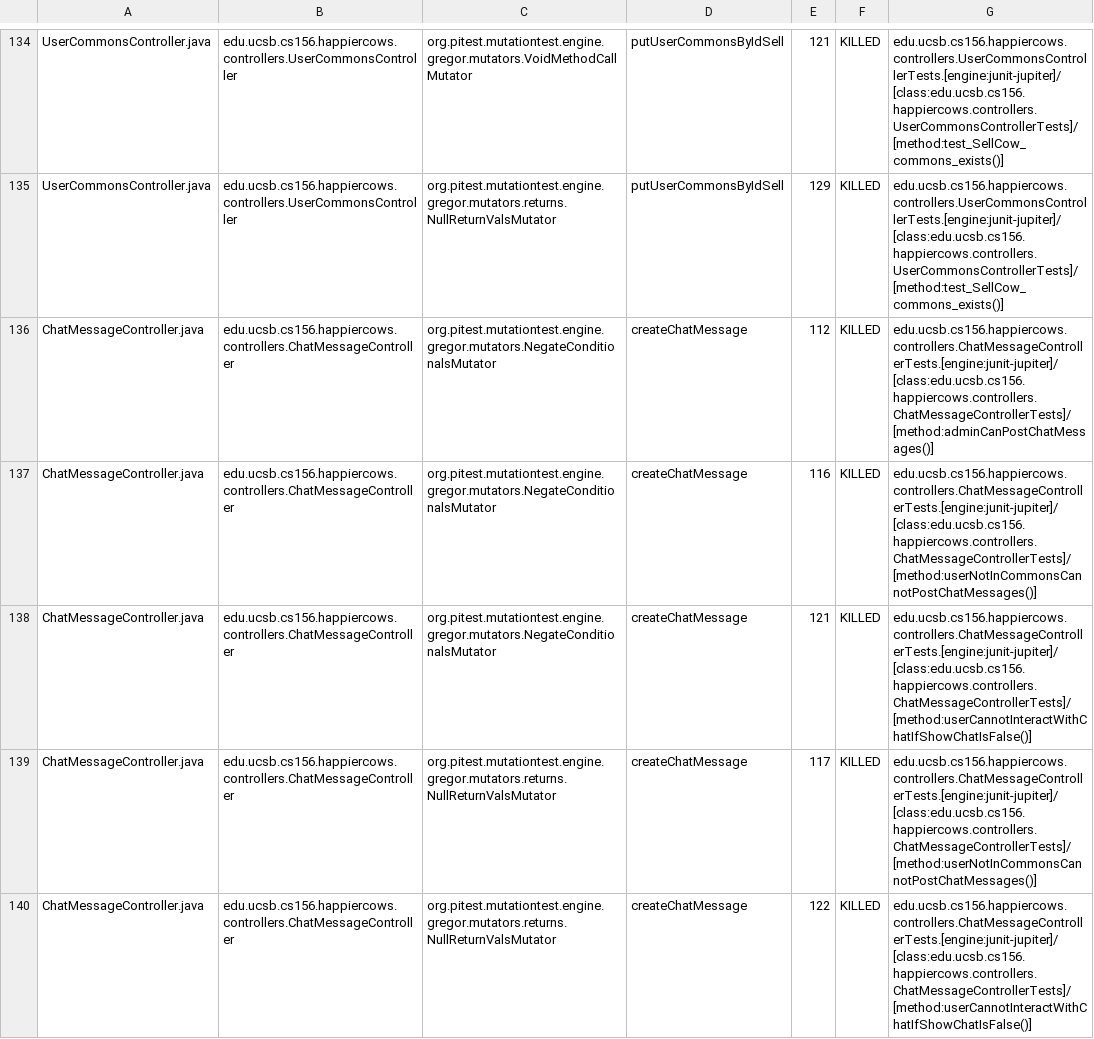
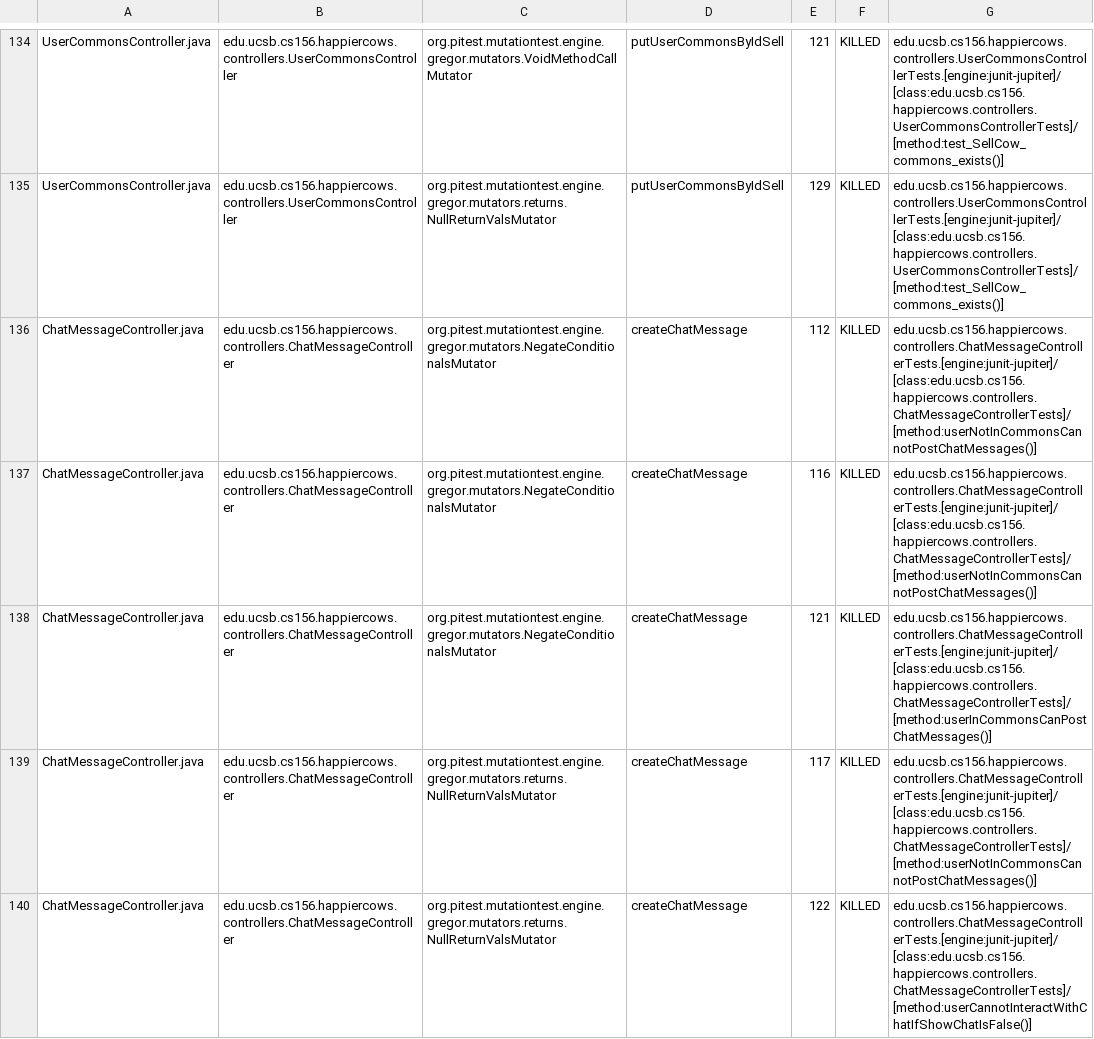
Before and after one commit to ucsb-cs156-f24/proj-happycows-f24-09, a CSV file: prs/52/pitest/mutations.csv, drawn as a sheet; only a part is shown, gaps mark what is left out; the diff covers the shown part only.

Commit message:
Deploying to gh-pages from @ ucsb-cs156-f24/proj-happycows-f24-09@3b8266a95cfb898eed4cc14e1b2ab960aefe8916 🚀

```diff
--- a/prs/52/pitest/mutations.csv
+++ b/prs/52/pitest/mutations.csv
@@ -135,5 +135,5 @@ UserCommonsController.java,edu.ucsb.cs156.happiercows.controllers.UserCommonsCon
 UserCommonsController.java,edu.ucsb.cs156.happiercows.controllers.UserCommonsController,org.pitest.mutationtest.engine.gregor.mutators.returns.NullReturnValsMutator,putUserCommonsByIdSell,129,KILLED,edu.ucsb.cs156.happiercows.controllers.UserCommonsControllerTests.[engine:junit-jupiter]/[class:edu.ucsb.cs156.happiercows.controllers.UserCommonsControllerTests]/[method:test_SellCow_commons_exists()]
-ChatMessageController.java,edu.ucsb.cs156.happiercows.controllers.ChatMessageController,org.pitest.mutationtest.engine.gregor.mutators.NegateConditionalsMutator,createChatMessage,112,KILLED,edu.ucsb.cs156.happiercows.controllers.ChatMessageControllerTests.[engine:junit-jupiter]/[class:edu.ucsb.cs156.happiercows.controllers.ChatMessageControllerTests]/[method:adminCanPostChatMessages()]
+ChatMessageController.java,edu.ucsb.cs156.happiercows.controllers.ChatMessageController,org.pitest.mutationtest.engine.gregor.mutators.NegateConditionalsMutator,createChatMessage,112,KILLED,edu.ucsb.cs156.happiercows.controllers.ChatMessageControllerTests.[engine:junit-jupiter]/[class:edu.ucsb.cs156.happiercows.controllers.ChatMessageControllerTests]/[method:userNotInCommonsCannotPostChatMessages()]
 ChatMessageController.java,edu.ucsb.cs156.happiercows.controllers.ChatMessageController,org.pitest.mutationtest.engine.gregor.mutators.NegateConditionalsMutator,createChatMessage,116,KILLED,edu.ucsb.cs156.happiercows.controllers.ChatMessageControllerTests.[engine:junit-jupiter]/[class:edu.ucsb.cs156.happiercows.controllers.ChatMessageControllerTests]/[method:userNotInCommonsCannotPostChatMessages()]
-ChatMessageController.java,edu.ucsb.cs156.happiercows.controllers.ChatMessageController,org.pitest.mutationtest.engine.gregor.mutators.NegateConditionalsMutator,createChatMessage,121,KILLED,edu.ucsb.cs156.happiercows.controllers.ChatMessageControllerTests.[engine:junit-jupiter]/[class:edu.ucsb.cs156.happiercows.controllers.ChatMessageControllerTests]/[method:userCannotInteractWithChatIfShowChatIsFalse()]
+ChatMessageController.java,edu.ucsb.cs156.happiercows.controllers.ChatMessageController,org.pitest.mutationtest.engine.gregor.mutators.NegateConditionalsMutator,createChatMessage,121,KILLED,edu.ucsb.cs156.happiercows.controllers.ChatMessageControllerTests.[engine:junit-jupiter]/[class:edu.ucsb.cs156.happiercows.controllers.ChatMessageControllerTests]/[method:userInCommonsCanPostChatMessages()]
 ChatMessageController.java,edu.ucsb.cs156.happiercows.controllers.ChatMessageController,org.pitest.mutationtest.engine.gregor.mutators.returns.NullReturnValsMutator,createChatMessage,117,KILLED,edu.ucsb.cs156.happiercows.controllers.ChatMessageControllerTests.[engine:junit-jupiter]/[class:edu.ucsb.cs156.happiercows.controllers.ChatMessageControllerTests]/[method:userNotInCommonsCannotPostChatMessages()]
```
Also changed, not shown: 14 added rows, 8 removed rows, 6 moved rows and 36 edited cells elsewhere in this file, 53 other files.
